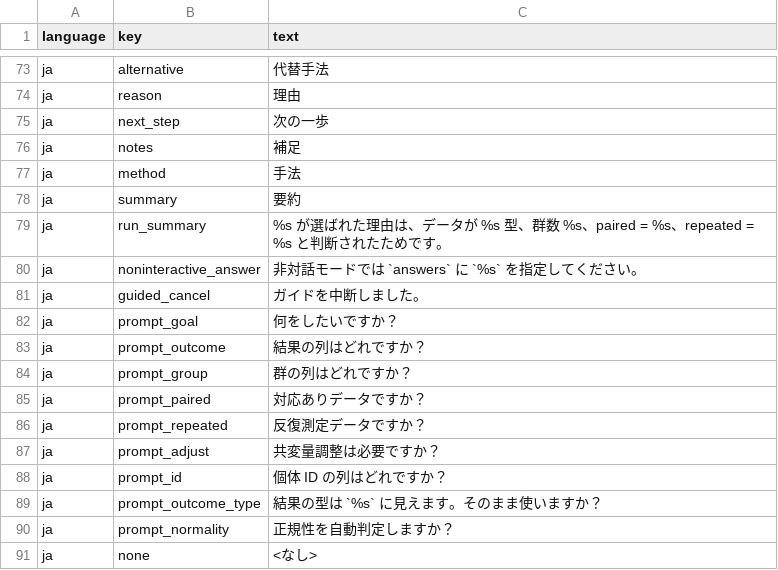
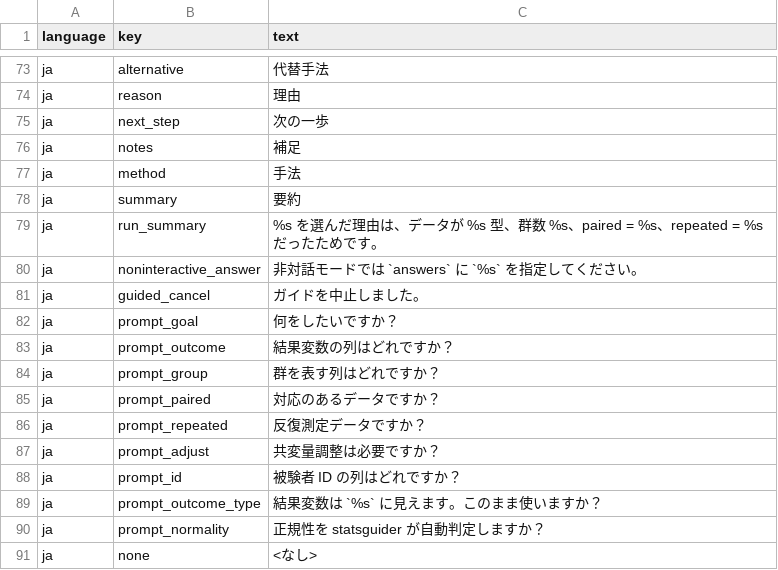
Before and after one commit to dai540/statsguider, a CSV file: inst/extdata/messages.csv, drawn as a sheet; only a part is shown, gaps mark what is left out; the diff covers the shown part only.

```diff
--- a/inst/extdata/messages.csv
+++ b/inst/extdata/messages.csv
@@ -78,14 +78,14 @@ ja,method,"手法"
 ja,summary,"要約"
-ja,run_summary,"%s が選ばれた理由は、データが %s 型、群数 %s、paired = %s、repeated = %s と判断されたためです。"
+ja,run_summary,"%s を選んだ理由は、データが %s 型、群数 %s、paired = %s、repeated = %s だったためです。"
 ja,noninteractive_answer,"非対話モードでは `answers` に `%s` を指定してください。"
-ja,guided_cancel,"ガイドを中断しました。"
+ja,guided_cancel,"ガイドを中止しました。"
 ja,prompt_goal,"何をしたいですか？"
-ja,prompt_outcome,"結果の列はどれですか？"
-ja,prompt_group,"群の列はどれですか？"
-ja,prompt_paired,"対応ありデータですか？"
+ja,prompt_outcome,"結果変数の列はどれですか？"
+ja,prompt_group,"群を表す列はどれですか？"
+ja,prompt_paired,"対応のあるデータですか？"
 ja,prompt_repeated,"反復測定データですか？"
 ja,prompt_adjust,"共変量調整は必要ですか？"
-ja,prompt_id,"個体 ID の列はどれですか？"
-ja,prompt_outcome_type,"結果の型は `%s` に見えます。そのまま使いますか？"
-ja,prompt_normality,"正規性を自動判定しますか？"
+ja,prompt_id,"被験者 ID の列はどれですか？"
+ja,prompt_outcome_type,"結果変数は `%s` に見えます。このまま使いますか？"
+ja,prompt_normality,"正規性を statsguider が自動判定しますか？"
 ja,none,"<なし>"
```
Also changed, not shown: 18 edited cells elsewhere in this file, inst/rules/decision_rules.csv, inst/rules/method_registry.csv, 6 other files.
